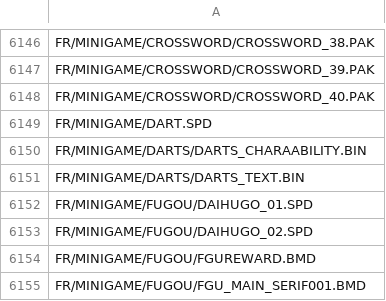
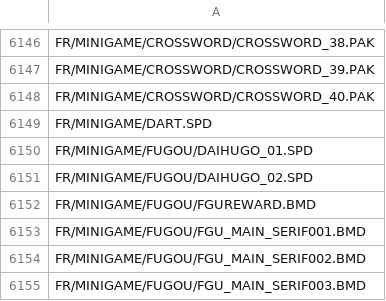
Before and after one commit to TekkaGB/AemulusModManager, a CSV file: Dependencies/MakeCpk/filtered_ALL_USEU_F.csv, drawn as a sheet; only a part is shown, gaps mark what is left out; the shorter side is filled out with more unchanged rows; the diff names each change by its address in the sheet, - before the commit and + after, or states it on an @@ line.

```diff
--- a/Dependencies/MakeCpk/filtered_ALL_USEU_F.csv
+++ b/Dependencies/MakeCpk/filtered_ALL_USEU_F.csv
-row 6150: FR/MINIGAME/DARTS/DARTS_CHARAABILITY.BIN
-row 6151: FR/MINIGAME/DARTS/DARTS_TEXT.BIN
```
Also changed, not shown: Dependencies/MakeCpk/filtered_ALL_USEU_E.csv, Dependencies/MakeCpk/filtered_ALL_USEU_G.csv, 11 other files.
